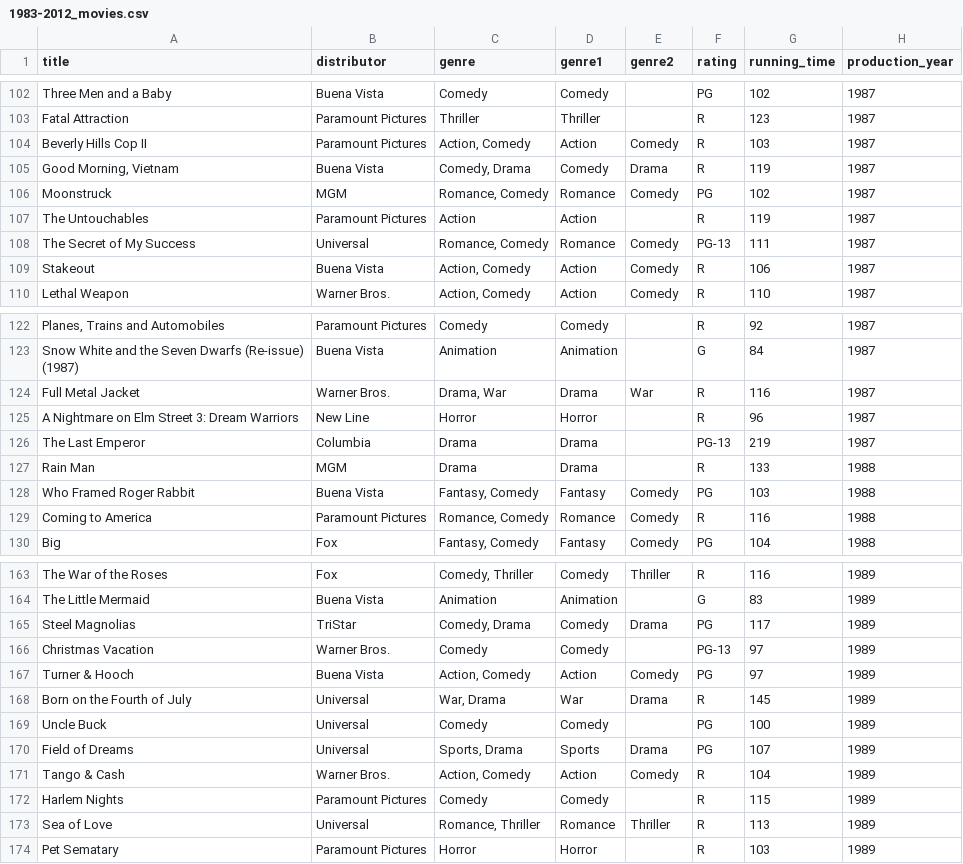
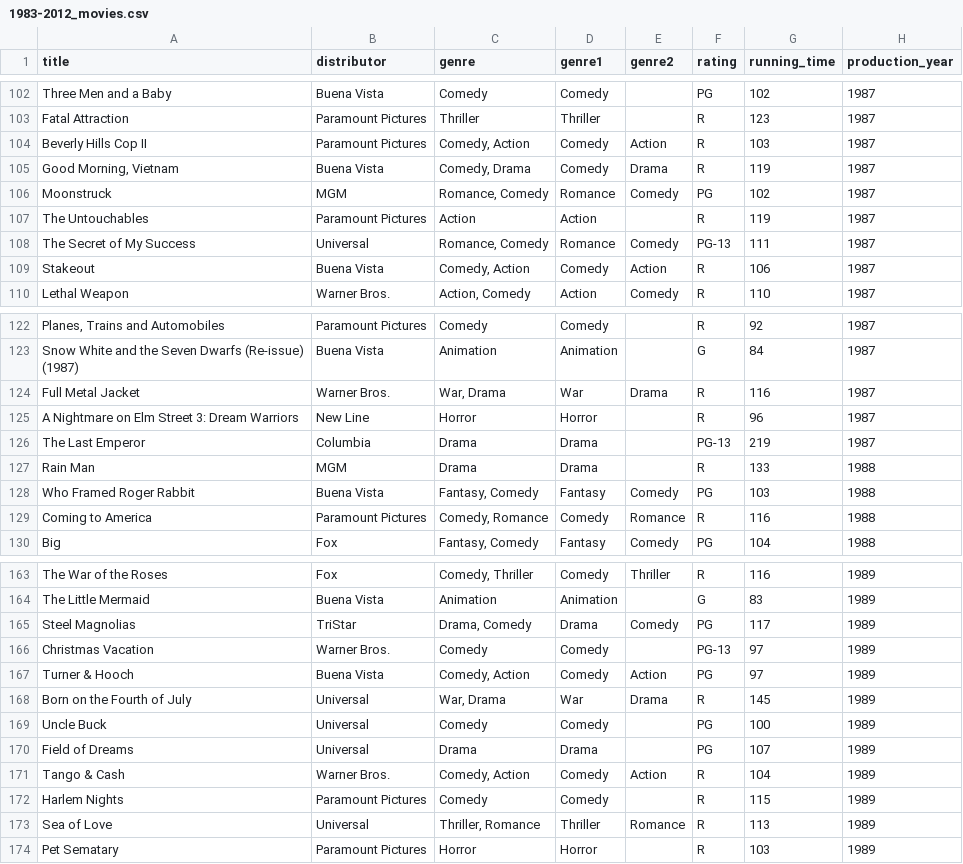
Before and after one commit to ajamxb/MovieTrends, a CSV file: 1983-2012_movies.csv, drawn as a sheet; only a part is shown, gaps mark what is left out; the diff covers the shown part only; the diff names each change by its address in the sheet, - before the commit and + after, or states it on an @@ line.

Commit message:
Update 1983-2012_movies.csv
Updated the file (it has main and secondary genres listed). Sports has been deleted.

```diff
--- a/1983-2012_movies.csv
+++ b/1983-2012_movies.csv
-C104 (genre): Action, Comedy
+C104 (genre): Comedy, Action
-D104 (genre1): Action
+D104 (genre1): Comedy
-E104 (genre2): Comedy
+E104 (genre2): Action
-C109 (genre): Action, Comedy
+C109 (genre): Comedy, Action
-D109 (genre1): Action
+D109 (genre1): Comedy
-E109 (genre2): Comedy
+E109 (genre2): Action
-C124 (genre): Drama, War
+C124 (genre): War, Drama
-D124 (genre1): Drama
+D124 (genre1): War
-E124 (genre2): War
+E124 (genre2): Drama
-C129 (genre): Romance, Comedy
+C129 (genre): Comedy, Romance
-D129 (genre1): Romance
+D129 (genre1): Comedy
-E129 (genre2): Comedy
+E129 (genre2): Romance
-C165 (genre): Comedy, Drama
+C165 (genre): Drama, Comedy
-D165 (genre1): Comedy
+D165 (genre1): Drama
-E165 (genre2): Drama
+E165 (genre2): Comedy
-C167 (genre): Action, Comedy
+C167 (genre): Comedy, Action
-D167 (genre1): Action
+D167 (genre1): Comedy
-E167 (genre2): Comedy
+E167 (genre2): Action
-C170 (genre): Sports, Drama
+C170 (genre): Drama
-D170 (genre1): Sports
+D170 (genre1): Drama
-E170 (genre2): Drama
+E170 (genre2): (empty)
-C171 (genre): Action, Comedy
+C171 (genre): Comedy, Action
-D171 (genre1): Action
+D171 (genre1): Comedy
-E171 (genre2): Comedy
+E171 (genre2): Action
-C173 (genre): Romance, Thriller
+C173 (genre): Thriller, Romance
-D173 (genre1): Romance
+D173 (genre1): Thriller
-E173 (genre2): Thriller
+E173 (genre2): Romance
```
Also changed, not shown: 81 edited cells elsewhere in this file.
